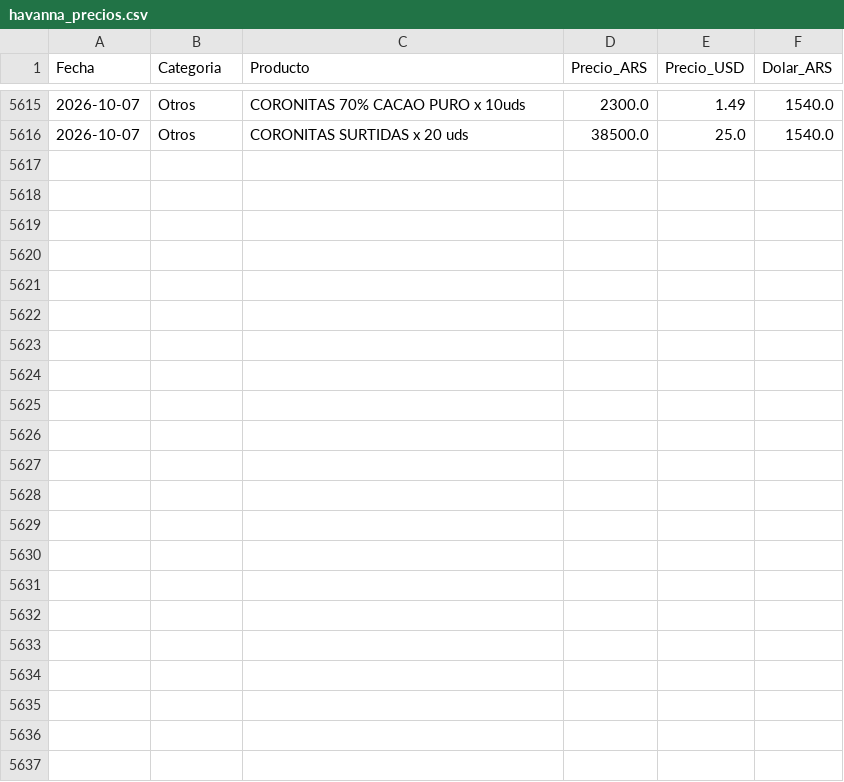
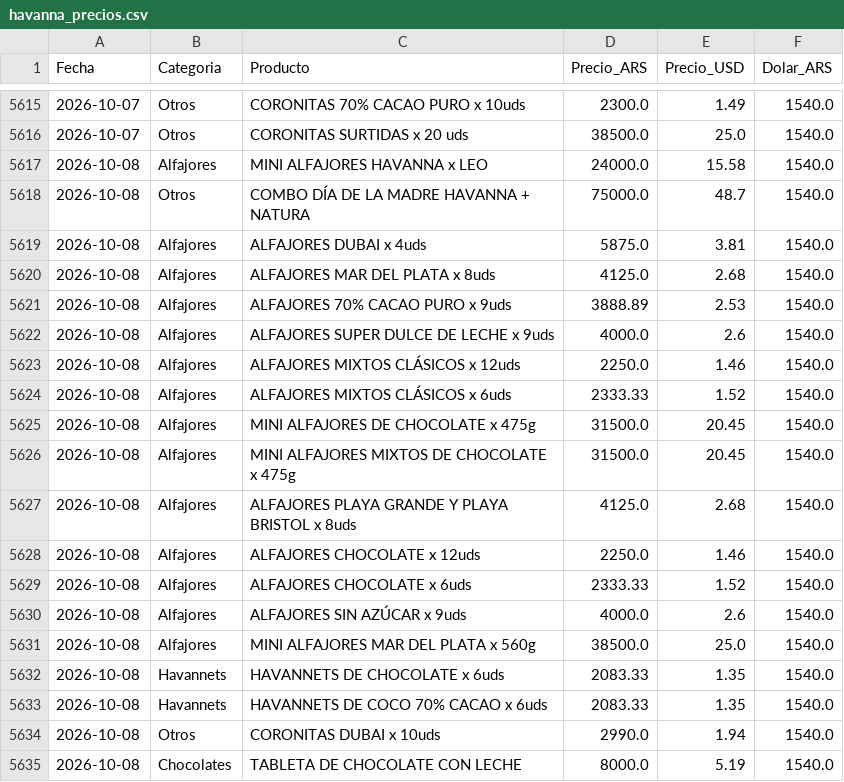
Before and after one commit to arqderman-tech/HAVABOT, a CSV file: havanna_precios.csv, drawn as a sheet; only a part is shown, gaps mark what is left out; the diff covers the shown part only; the diff names each change by its address in the sheet, - before the commit and + after, or states it on an @@ line.

```diff
--- a/havanna_precios.csv
+++ b/havanna_precios.csv
+row 5617: 2026-10-08 | Alfajores | MINI ALFAJORES HAVANNA x LEO | 24000.0 | 15.58 | 1540.0
+row 5618: 2026-10-08 | Otros | COMBO DÍA DE LA MADRE HAVANNA + NATURA | 75000.0 | 48.7 | 1540.0
+row 5619: 2026-10-08 | Alfajores | ALFAJORES DUBAI x 4uds | 5875.0 | 3.81 | 1540.0
+row 5620: 2026-10-08 | Alfajores | ALFAJORES MAR DEL PLATA x 8uds | 4125.0 | 2.68 | 1540.0
+row 5621: 2026-10-08 | Alfajores | ALFAJORES 70% CACAO PURO x 9uds | 3888.89 | 2.53 | 1540.0
+row 5622: 2026-10-08 | Alfajores | ALFAJORES SUPER DULCE DE LECHE x 9uds | 4000.0 | 2.6 | 1540.0
+row 5623: 2026-10-08 | Alfajores | ALFAJORES MIXTOS CLÁSICOS x 12uds | 2250.0 | 1.46 | 1540.0
+row 5624: 2026-10-08 | Alfajores | ALFAJORES MIXTOS CLÁSICOS x 6uds | 2333.33 | 1.52 | 1540.0
+row 5625: 2026-10-08 | Alfajores | MINI ALFAJORES DE CHOCOLATE x 475g | 31500.0 | 20.45 | 1540.0
+row 5626: 2026-10-08 | Alfajores | MINI ALFAJORES MIXTOS DE CHOCOLATE x 475g | 31500.0 | 20.45 | 1540.0
+row 5627: 2026-10-08 | Alfajores | ALFAJORES PLAYA GRANDE Y PLAYA BRISTOL x 8uds | 4125.0 | 2.68 | 1540.0
+row 5628: 2026-10-08 | Alfajores | ALFAJORES CHOCOLATE x 12uds | 2250.0 | 1.46 | 1540.0
+row 5629: 2026-10-08 | Alfajores | ALFAJORES CHOCOLATE x 6uds | 2333.33 | 1.52 | 1540.0
+row 5630: 2026-10-08 | Alfajores | ALFAJORES SIN AZÚCAR x 9uds | 4000.0 | 2.6 | 1540.0
+row 5631: 2026-10-08 | Alfajores | MINI ALFAJORES MAR DEL PLATA x 560g | 38500.0 | 25.0 | 1540.0
+row 5632: 2026-10-08 | Havannets | HAVANNETS DE CHOCOLATE x 6uds | 2083.33 | 1.35 | 1540.0
+row 5633: 2026-10-08 | Havannets | HAVANNETS DE COCO 70% CACAO x 6uds | 2083.33 | 1.35 | 1540.0
+row 5634: 2026-10-08 | Otros | CORONITAS DUBAI x 10uds | 2990.0 | 1.94 | 1540.0
+row 5635: 2026-10-08 | Chocolates | TABLETA DE CHOCOLATE CON LECHE | 8000.0 | 5.19 | 1540.0
```
Also changed, not shown: 9 added rows elsewhere in this file, 3 other files.
